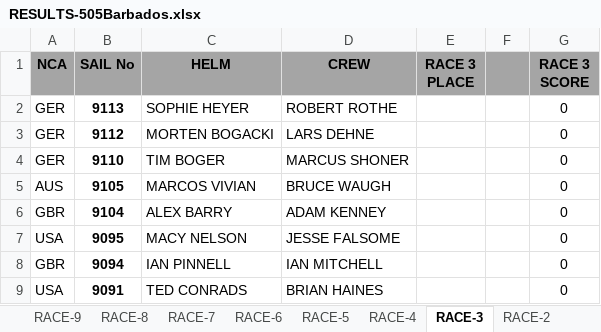
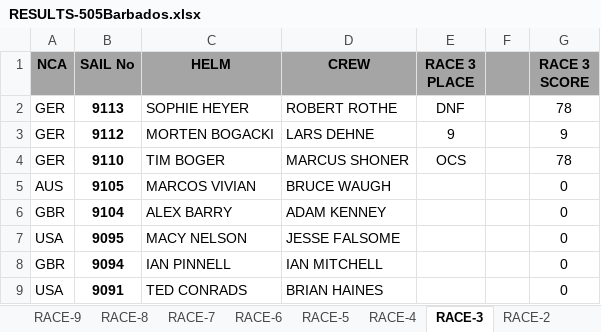
Before and after one commit to axeluhl/sailing-analytics, an Excel workbook: java/com.sap.sailing.barbados.resultimport.test/resources/RESULTS-505Barbados.xlsx, sheet RACE-3, drawn as a sheet; only a part is shown; values as stored, in another font and other column widths than the file's, no borders; the diff names each change by its address in the sheet, - before the commit and + after, or states it on an @@ line.

```diff
--- a/java/com.sap.sailing.barbados.resultimport.test/resources/RESULTS-505Barbados.xlsx (sheet RACE-3)
+++ b/java/com.sap.sailing.barbados.resultimport.test/resources/RESULTS-505Barbados.xlsx (sheet RACE-3)
-E2 (RACE 3 PLACE): (empty)
+E2 (RACE 3 PLACE): DNF
-G2 (RACE 3 SCORE): 0
+G2 (RACE 3 SCORE): 78
-E3 (RACE 3 PLACE): (empty)
+E3 (RACE 3 PLACE): 9
-G3 (RACE 3 SCORE): 0
+G3 (RACE 3 SCORE): 9
-E4 (RACE 3 PLACE): (empty)
+E4 (RACE 3 PLACE): OCS
-G4 (RACE 3 SCORE): 0
+G4 (RACE 3 SCORE): 78
```
Also changed, not shown: sheet OVERALL RESULTS, sheet RACE-2, sheet RACE-1, 2 other files.
